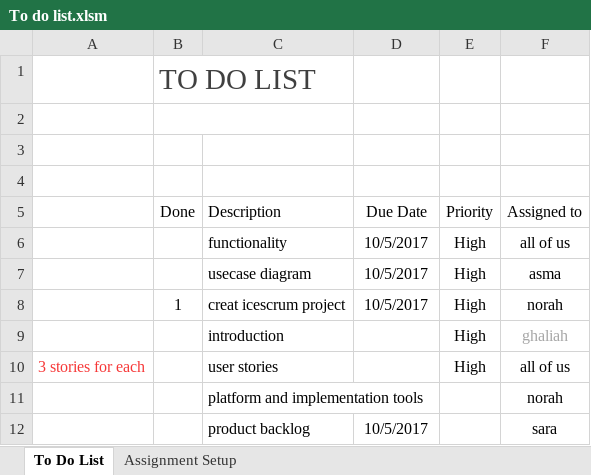
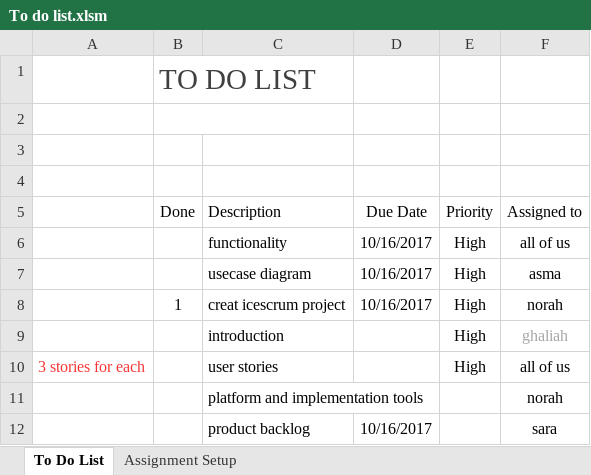
Before and after one commit to norahK/444SWE-Project, an Excel workbook: To do list.xlsm, sheet To Do List, drawn as a sheet; values as stored, in another font and other column widths than the file's, no borders; charts and pictures and conditional formats and table styles not drawn; the diff names each change by its address in the sheet, - before the commit and + after, or states it on an @@ line.

```diff
--- a/To do list.xlsm (sheet To Do List)
+++ b/To do list.xlsm (sheet To Do List)
-D6:D8 (Due Date): 10/5/2017
+D6:D8 (Due Date): 10/16/2017
-D12 (Due Date): 10/5/2017
+D12 (Due Date): 10/16/2017
```
Also changed, not shown: 2 other files.
